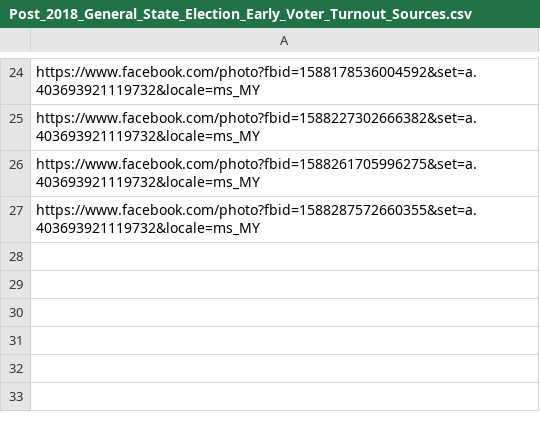
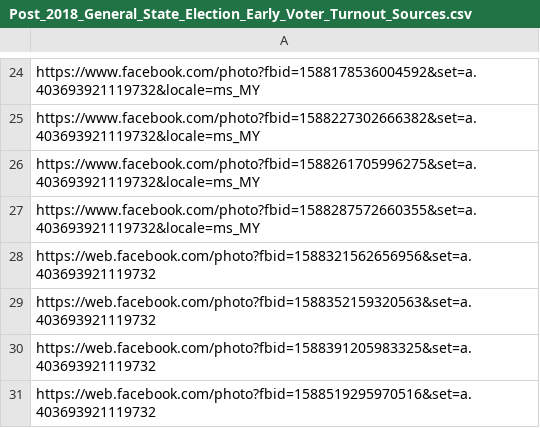
Before and after one commit to TindakMalaysia/General-Election-Data, a CSV file: VOTER_TURNOUT_STUDY/Post_2018_General_State_Election_Early_Voter_Turnout_Sources.csv, drawn as a sheet; only a part is shown, gaps mark what is left out.

Commit message:
Update Post_2018_General_State_Election_Early_Voter_Turnout_Sources.csv

```diff
--- a/VOTER_TURNOUT_STUDY/Post_2018_General_State_Election_Early_Voter_Turnout_Sources.csv
+++ b/VOTER_TURNOUT_STUDY/Post_2018_General_State_Election_Early_Voter_Turnout_Sources.csv
@@ -27 +27,5 @@ https://www.facebook.com/photo?fbid=1588261705996275&set=a.403693921119732&local
 https://www.facebook.com/photo?fbid=1588287572660355&set=a.403693921119732&locale=ms_MY
+https://web.facebook.com/photo?fbid=1588321562656956&set=a.403693921119732
+https://web.facebook.com/photo?fbid=1588352159320563&set=a.403693921119732
+https://web.facebook.com/photo?fbid=1588391205983325&set=a.403693921119732
+https://web.facebook.com/photo?fbid=1588519295970516&set=a.403693921119732
```
